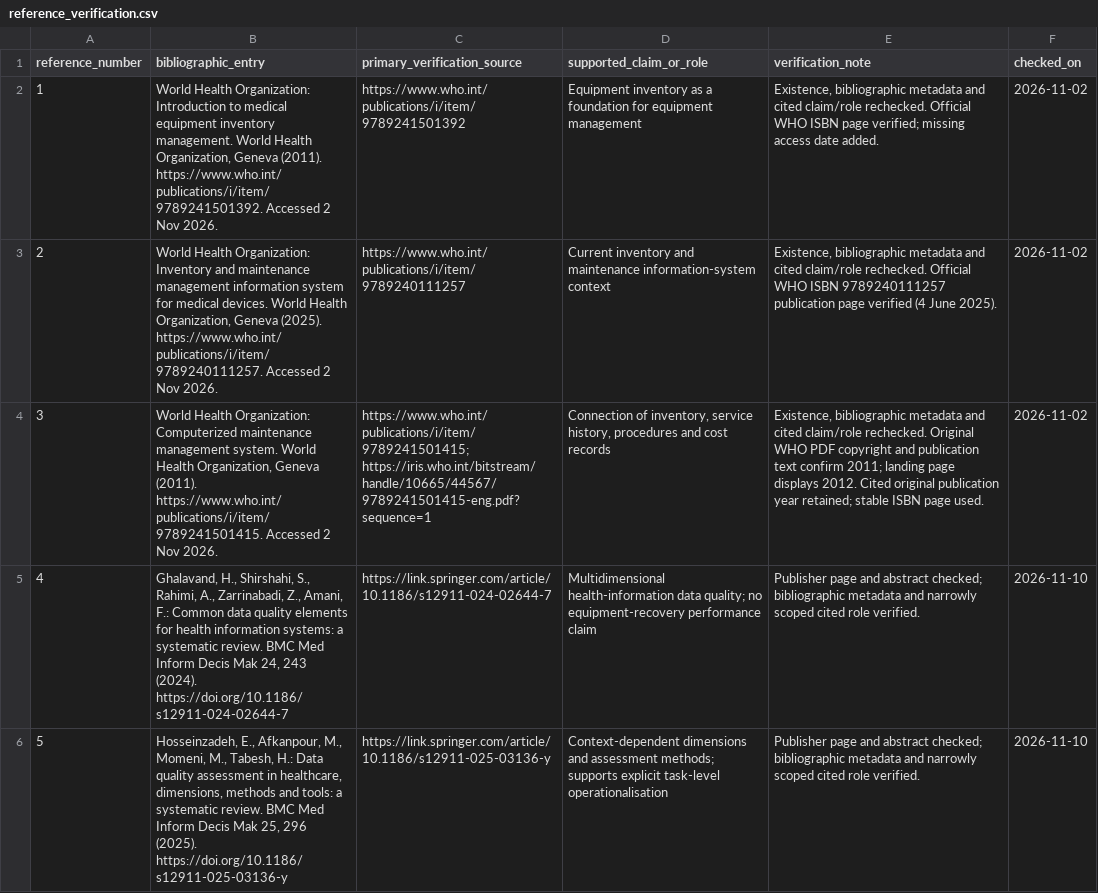
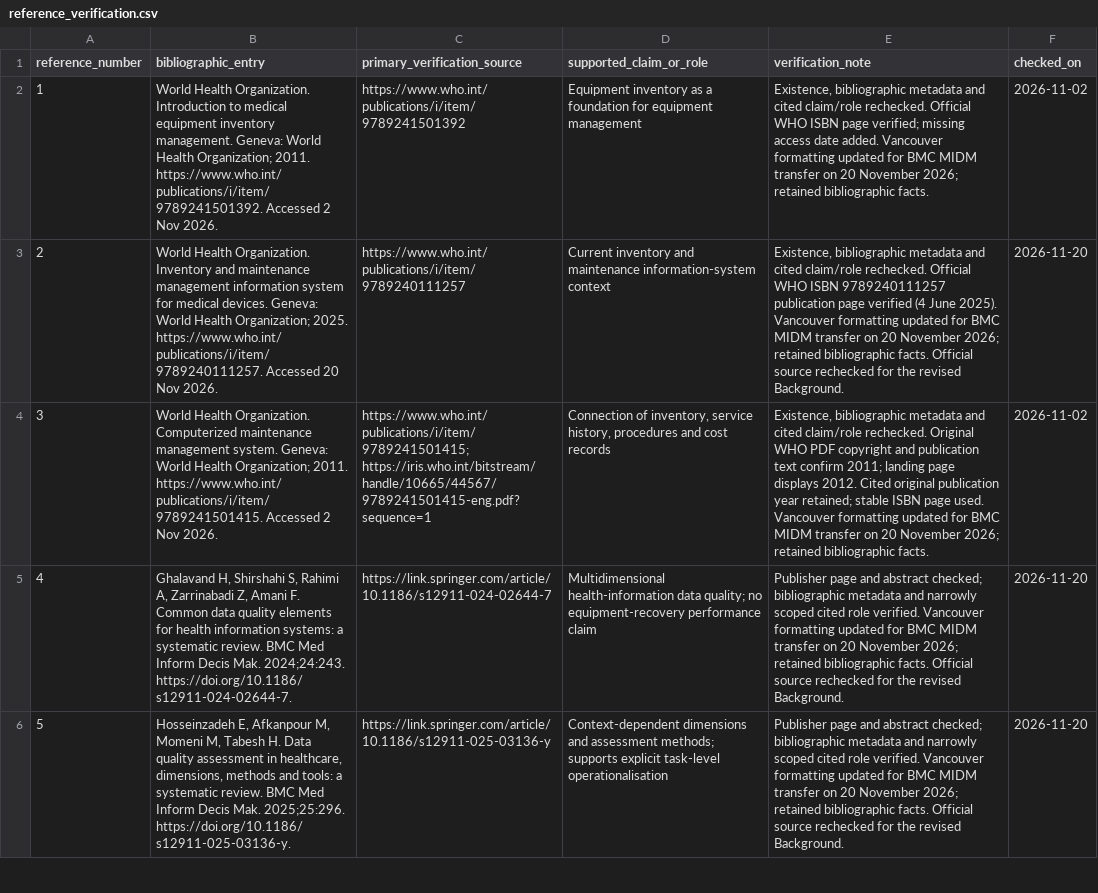
Before and after one commit to xuean009/hospital-equipment-metadata-recovery, a CSV file: reference_verification.csv, drawn as a sheet; only a part is shown; the diff covers the shown part only; the diff names each change by its address in the sheet, - before the commit and + after, or states it on an @@ line.

Commit message:
Adapt manuscript and reproducibility package for BMC MIDM

```diff
--- a/reference_verification.csv
+++ b/reference_verification.csv
-B2 (bibliographic_entry): World Health Organization: Introduction to medical equipment inventory management. World Health Organization, Geneva (2011). https://www.who.int/publications/i/item/9789241501392. Accessed…
+B2 (bibliographic_entry): World Health Organization. Introduction to medical equipment inventory management. Geneva: World Health Organization; 2011. https://www.who.int/publications/i/item/9789241501392. Accessed…
-E2 (verification_note): …date added.
+E2 (verification_note): …date added. Vancouver formatting updated for BMC MIDM transfer on 20 November 2026; retained bibliographic facts.
-B3 (bibliographic_entry): World Health Organization: Inventory and maintenance management information system for medical devices. World Health Organization, Geneva (2025). https://www.who.int/publications/i/item/9789240111257. Accessed 2 Nov 2026.
+B3 (bibliographic_entry): World Health Organization. Inventory and maintenance management information system for medical devices. Geneva: World Health Organization; 2025. https://www.who.int/publications/i/item/9789240111257. Accessed 20 Nov 2026.
-E3 (verification_note): …June 2025).
+E3 (verification_note): …June 2025). Vancouver formatting updated for BMC MIDM transfer on 20 November 2026; retained bibliographic facts. Official source rechecked for the revised Background.
-F3 (checked_on): 2026-11-02
+F3 (checked_on): 2026-11-20
-B4 (bibliographic_entry): World Health Organization: Computerized maintenance management system. World Health Organization, Geneva (2011). https://www.who.int/publications/i/item/9789241501415. Accessed…
+B4 (bibliographic_entry): World Health Organization. Computerized maintenance management system. Geneva: World Health Organization; 2011. https://www.who.int/publications/i/item/9789241501415. Accessed…
-E4 (verification_note): …page used.
+E4 (verification_note): …page used. Vancouver formatting updated for BMC MIDM transfer on 20 November 2026; retained bibliographic facts.
-B5 (bibliographic_entry): Ghalavand, H., Shirshahi, S., Rahimi, A., Zarrinabadi, Z., Amani, F.: Common data quality elements for health information systems: a systematic review. BMC Med Inform Decis Mak 24, 243 (2024). https://doi.org/10.1186/s12911-024-02644-7
+B5 (bibliographic_entry): Ghalavand H, Shirshahi S, Rahimi A, Zarrinabadi Z, Amani F. Common data quality elements for health information systems: a systematic review. BMC Med Inform Decis Mak. 2024;24:243. https://doi.org/10.1186/s12911-024-02644-7.
-E5:E6 (verification_note): …role verified.
+E5:E6 (verification_note): …role verified. Vancouver formatting updated for BMC MIDM transfer on 20 November 2026; retained bibliographic facts. Official source rechecked for the revised Background.
-F5:F6 (checked_on): 2026-11-10
+F5:F6 (checked_on): 2026-11-20
-B6 (bibliographic_entry): Hosseinzadeh, E., Afkanpour, M., Momeni, M., Tabesh, H.: Data quality assessment in healthcare, dimensions, methods and tools: a systematic review. BMC Med Inform Decis Mak 25, 296 (2025). https://doi.org/10.1186/s12911-025-03136-y
+B6 (bibliographic_entry): Hosseinzadeh E, Afkanpour M, Momeni M, Tabesh H. Data quality assessment in healthcare, dimensions, methods and tools: a systematic review. BMC Med Inform Decis Mak. 2025;25:296. https://doi.org/10.1186/s12911-025-03136-y.
```
Also changed, not shown: 1 added row, 27 edited cells and row numbers in column A elsewhere in this file, 9 other files.
